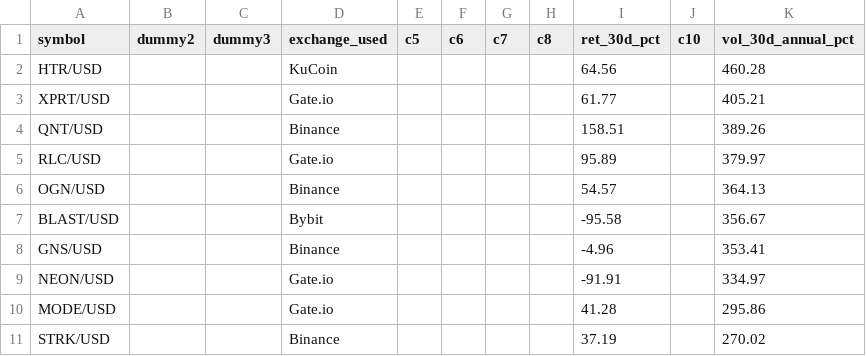
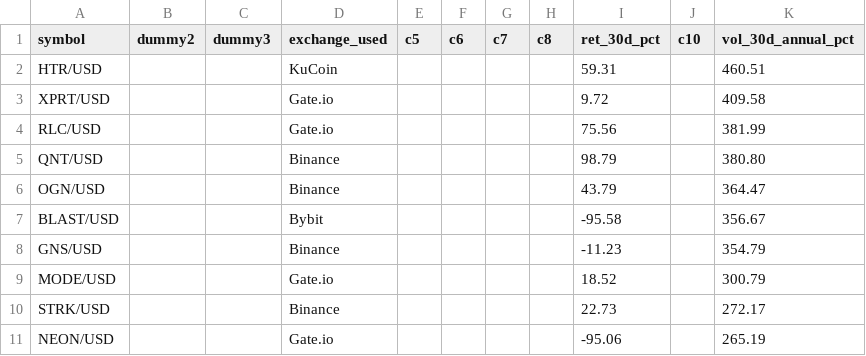
Before and after one commit to Bencode92/stock-analysis-platform, a CSV file: data/filtered/Top10_volatility.csv, drawn as a sheet.

```diff
--- a/data/filtered/Top10_volatility.csv
+++ b/data/filtered/Top10_volatility.csv
@@ -1,11 +1,11 @@
 symbol,dummy2,dummy3,exchange_used,c5,c6,c7,c8,ret_30d_pct,c10,vol_30d_annual_pct
-"HTR/USD","","","KuCoin","","","","","64.56","","460.28"
-"XPRT/USD","","","Gate.io","","","","","61.77","","405.21"
-"QNT/USD","","","Binance","","","","","158.51","","389.26"
-"RLC/USD","","","Gate.io","","","","","95.89","","379.97"
-"OGN/USD","","","Binance","","","","","54.57","","364.13"
+"HTR/USD","","","KuCoin","","","","","59.31","","460.51"
+"XPRT/USD","","","Gate.io","","","","","9.72","","409.58"
+"RLC/USD","","","Gate.io","","","","","75.56","","381.99"
+"QNT/USD","","","Binance","","","","","98.79","","380.80"
+"OGN/USD","","","Binance","","","","","43.79","","364.47"
 "BLAST/USD","","","Bybit","","","","","-95.58","","356.67"
-"GNS/USD","","","Binance","","","","","-4.96","","353.41"
-"NEON/USD","","","Gate.io","","","","","-91.91","","334.97"
-"MODE/USD","","","Gate.io","","","","","41.28","","295.86"
-"STRK/USD","","","Binance","","","","","37.19","","270.02"
+"GNS/USD","","","Binance","","","","","-11.23","","354.79"
+"MODE/USD","","","Gate.io","","","","","18.52","","300.79"
+"STRK/USD","","","Binance","","","","","22.73","","272.17"
+"NEON/USD","","","Gate.io","","","","","-95.06","","265.19"
```
Also changed, not shown: data/filtered/Crypto_filtered_volatility.csv, data/filtered/Crypto_rejected_volatility.csv, 3 other files.
